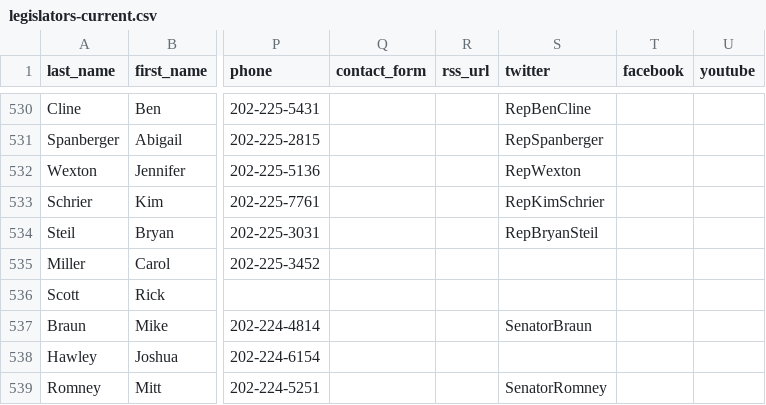
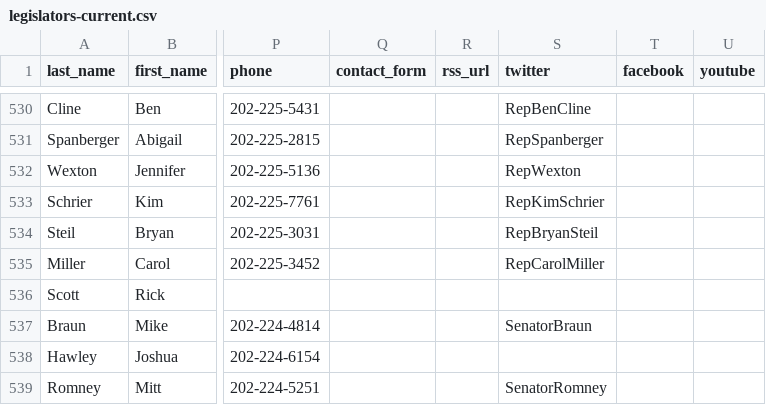
Before and after one commit to unitedstates/congress-legislators, a CSV file: legislators-current.csv, drawn as a sheet; only a part is shown, gaps mark what is left out; the diff covers the shown part only; the diff names each change by its address in the sheet, - before the commit and + after, or states it on an @@ line.

```diff
--- a/legislators-current.csv
+++ b/legislators-current.csv
-S535 (twitter): (empty)
+S535 (twitter): RepCarolMiller
```
Also changed, not shown: 8 edited cells elsewhere in this file, 2 other files.
